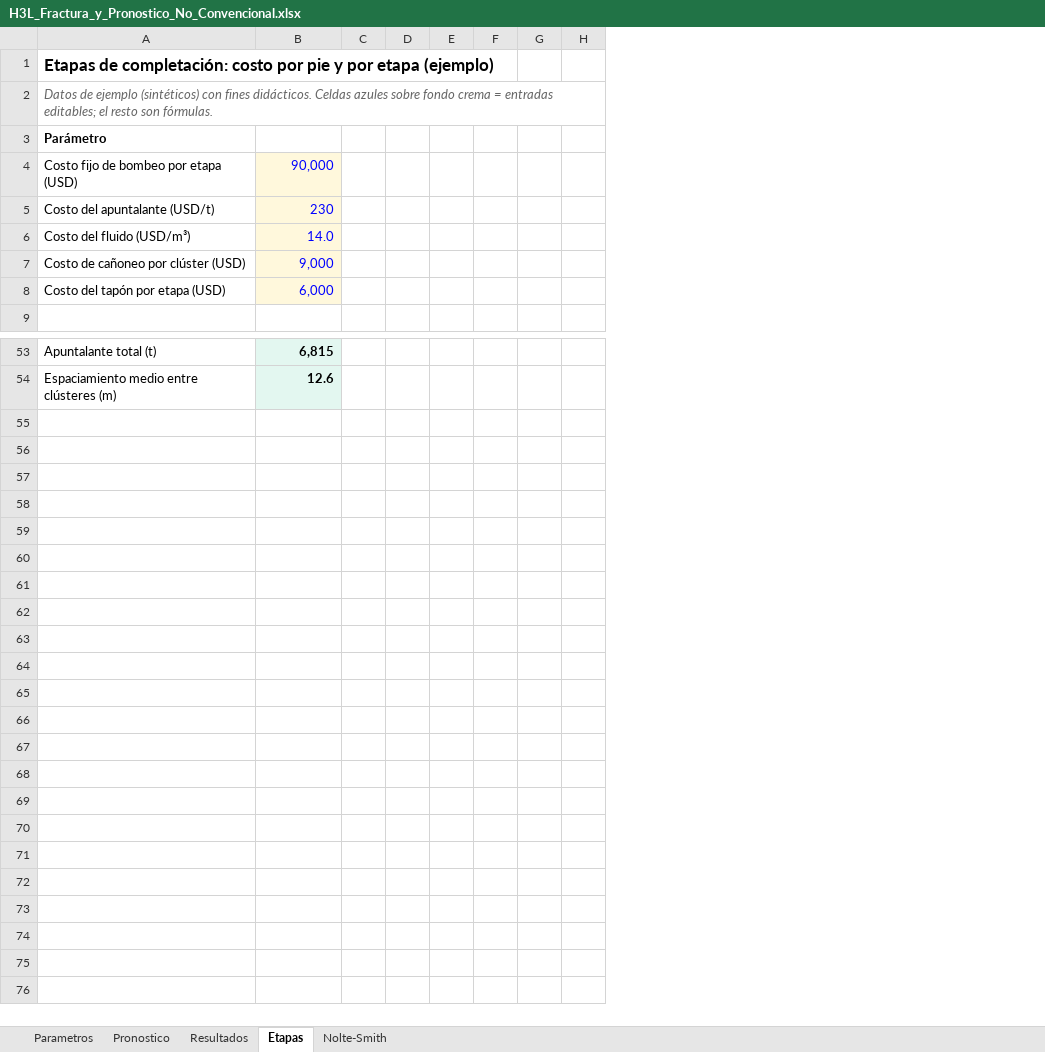
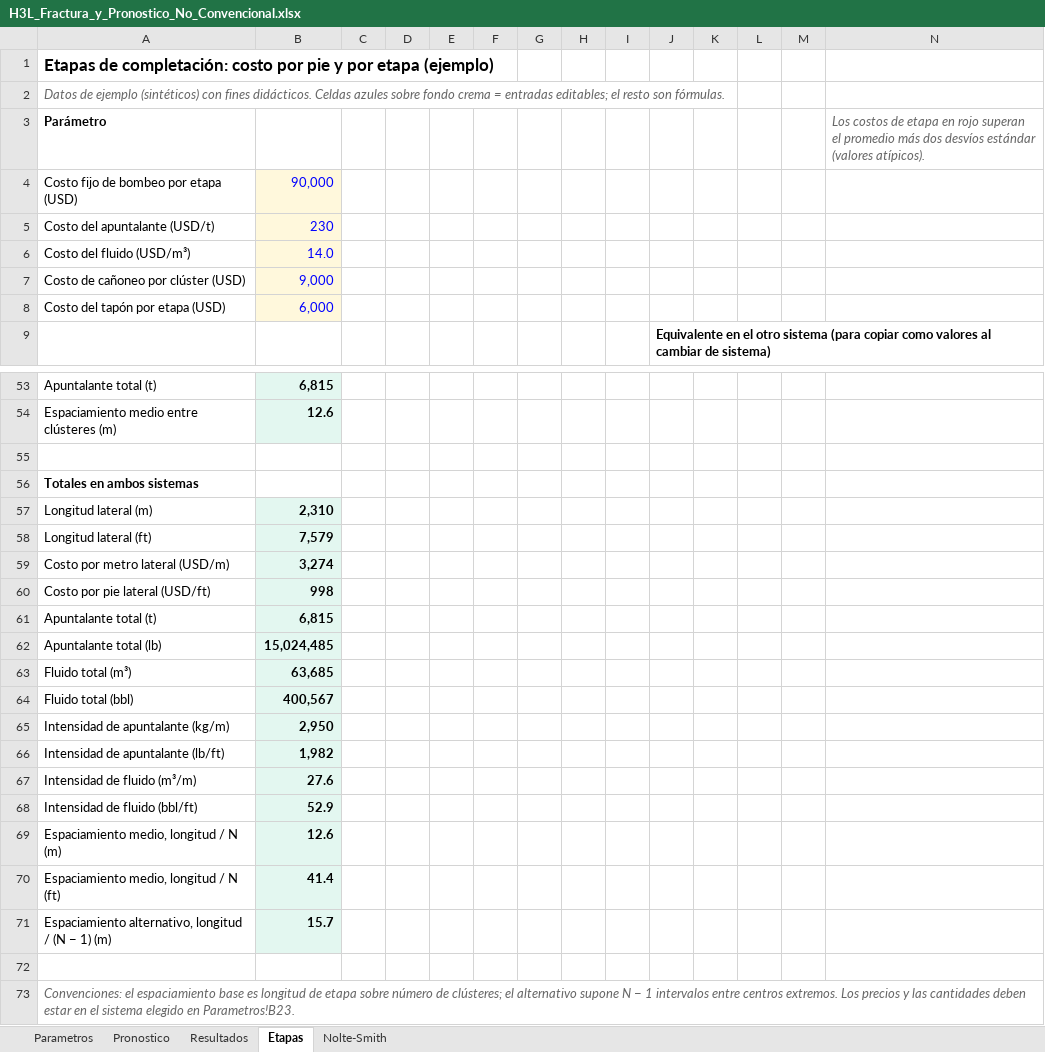
Before and after one commit to lcollell-cell/h3l, an Excel workbook: cursos/xlsx/H3L_Fractura_y_Pronostico_No_Convencional.xlsx, sheet Etapas, drawn as a sheet; only a part is shown, gaps mark what is left out; values as stored, in another font and other column widths than the file's, no borders; charts and pictures and conditional formats not drawn; the diff names each change by its address in the sheet, - before the commit and + after, or states it on an @@ line.

```diff
--- a/cursos/xlsx/H3L_Fractura_y_Pronostico_No_Convencional.xlsx (sheet Etapas)
+++ b/cursos/xlsx/H3L_Fractura_y_Pronostico_No_Convencional.xlsx (sheet Etapas)
+column I, empty
+column J, row 9: Equivalente en el otro sistema (para copiar como valores al cambiar de sistema)
+column K, empty
+column L, empty
+column M, empty
+column N, row 3: Los costos de etapa en rojo superan el promedio más dos desvíos estándar (valores atípicos).
+row 55: (empty)
+row 56: Totales en ambos sistemas
+row 57: Longitud lateral (m) | 2,310
+row 58: Longitud lateral (ft) | 7,579
+row 59: Costo por metro lateral (USD/m) | 3,274
+row 60: Costo por pie lateral (USD/ft) | 998
+row 61: Apuntalante total (t) | 6,815
+row 62: Apuntalante total (lb) | 15,024,485
+row 63: Fluido total (m³) | 63,685
+row 64: Fluido total (bbl) | 400,567
+row 65: Intensidad de apuntalante (kg/m) | 2,950
+row 66: Intensidad de apuntalante (lb/ft) | 1,982
+row 67: Intensidad de fluido (m³/m) | 27.6
+row 68: Intensidad de fluido (bbl/ft) | 52.9
+row 69: Espaciamiento medio, longitud / N (m) | 12.6
+row 70: Espaciamiento medio, longitud / N (ft) | 41.4
+row 71: Espaciamiento alternativo, longitud / (N − 1) (m) | 15.7
+row 72: (empty)
+row 73: Convenciones: el espaciamiento base es longitud de etapa sobre número de clústeres; el alternativo supone N − 1 intervalos entre centros extremos. Los precios y las cantidades deben estar en el sistema elegido en Parametros!B23.
```
Also changed, not shown: sheet Parametros, sheet Nolte-Smith, sheet Resultados, formulas that keep their value, charts or pictures.
